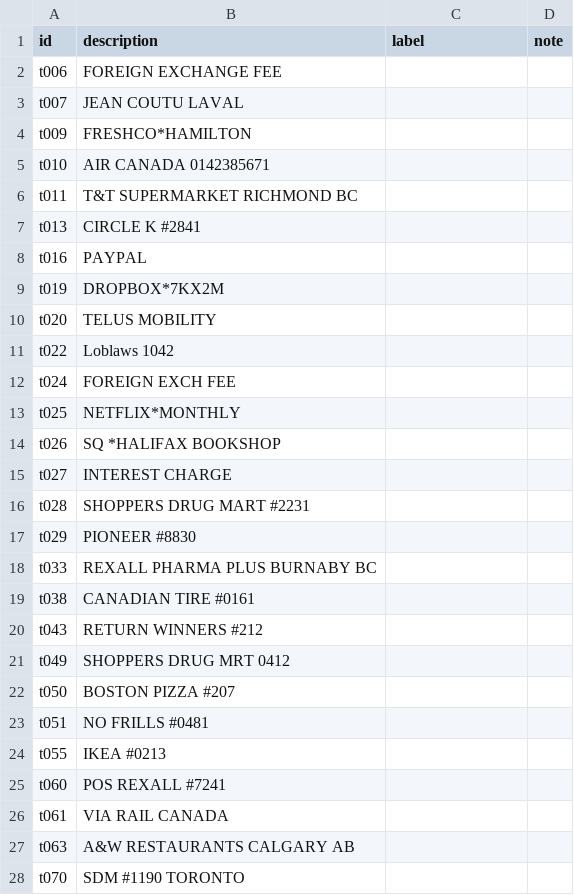
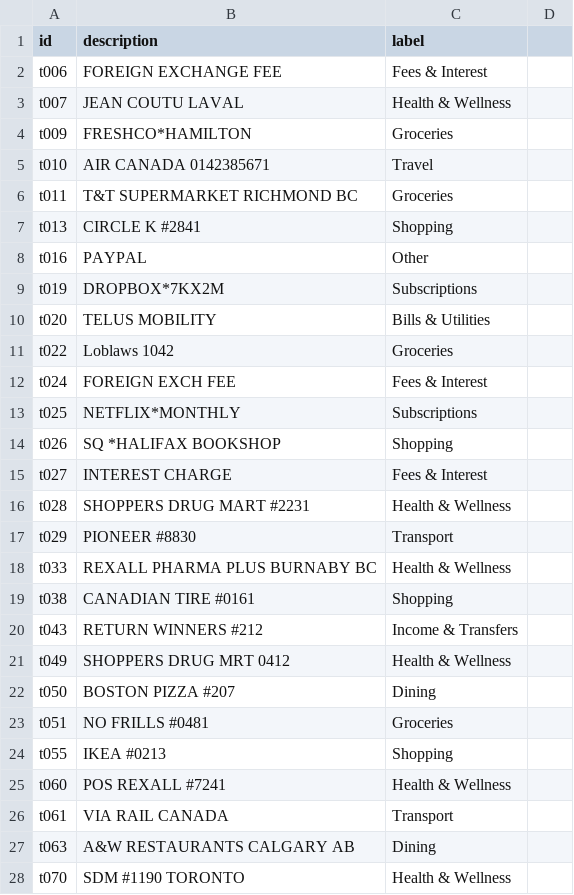
Before and after one commit to Niranjan-J1/koho-takehome, a CSV file: data/test_labels.csv, drawn as a sheet; only a part is shown; the diff covers the shown part only.

```diff
--- a/data/test_labels.csv
+++ b/data/test_labels.csv
@@ -1,28 +1,28 @@
-id,description,label,note
-t006,FOREIGN EXCHANGE FEE,,
-t007,JEAN COUTU LAVAL,,
-t009,FRESHCO*HAMILTON,,
-t010,AIR CANADA 0142385671,,
-t011,T&T SUPERMARKET RICHMOND BC,,
-t013,CIRCLE K #2841,,
-t016,PAYPAL,,
-t019,DROPBOX*7KX2M,,
-t020,TELUS MOBILITY,,
-t022,Loblaws 1042,,
-t024,FOREIGN EXCH FEE,,
-t025,NETFLIX*MONTHLY,,
-t026,SQ *HALIFAX BOOKSHOP,,
-t027,INTEREST CHARGE,,
-t028,SHOPPERS DRUG MART #2231,,
-t029,PIONEER #8830,,
-t033,REXALL PHARMA PLUS BURNABY BC,,
-t038,CANADIAN TIRE #0161,,
-t043,RETURN WINNERS #212,,
-t049,SHOPPERS DRUG MRT 0412,,
-t050,BOSTON PIZZA #207,,
-t051,NO FRILLS #0481,,
-t055,IKEA #0213,,
-t060,POS REXALL #7241,,
-t061,VIA RAIL CANADA,,
-t063,A&W RESTAURANTS CALGARY AB,,
-t070,SDM #1190 TORONTO,,
+id,description,label
+t006,FOREIGN EXCHANGE FEE,Fees & Interest
+t007,JEAN COUTU LAVAL,Health & Wellness
+t009,FRESHCO*HAMILTON,Groceries
+t010,AIR CANADA 0142385671,Travel
+t011,T&T SUPERMARKET RICHMOND BC,Groceries
+t013,CIRCLE K #2841,Shopping
+t016,PAYPAL,Other
+t019,DROPBOX*7KX2M,Subscriptions
+t020,TELUS MOBILITY,Bills & Utilities
+t022,Loblaws 1042,Groceries
+t024,FOREIGN EXCH FEE,Fees & Interest
+t025,NETFLIX*MONTHLY,Subscriptions
+t026,SQ *HALIFAX BOOKSHOP,Shopping
+t027,INTEREST CHARGE,Fees & Interest
+t028,SHOPPERS DRUG MART #2231,Health & Wellness
+t029,PIONEER #8830,Transport
+t033,REXALL PHARMA PLUS BURNABY BC,Health & Wellness
+t038,CANADIAN TIRE #0161,Shopping
+t043,RETURN WINNERS #212,Income & Transfers
+t049,SHOPPERS DRUG MRT 0412,Health & Wellness
+t050,BOSTON PIZZA #207,Dining
+t051,NO FRILLS #0481,Groceries
+t055,IKEA #0213,Shopping
+t060,POS REXALL #7241,Health & Wellness
+t061,VIA RAIL CANADA,Transport
+t063,A&W RESTAURANTS CALGARY AB,Dining
+t070,SDM #1190 TORONTO,Health & Wellness
```
Also changed, not shown: 73 edited cells elsewhere in this file, data/dev_labels.csv.
